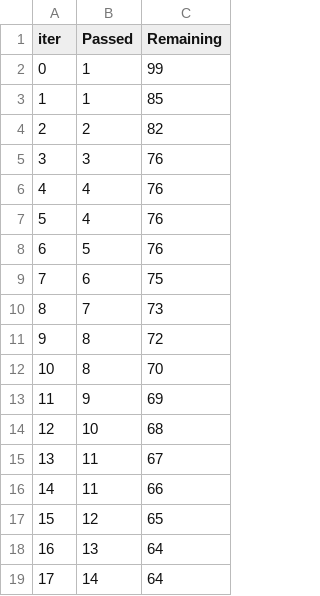
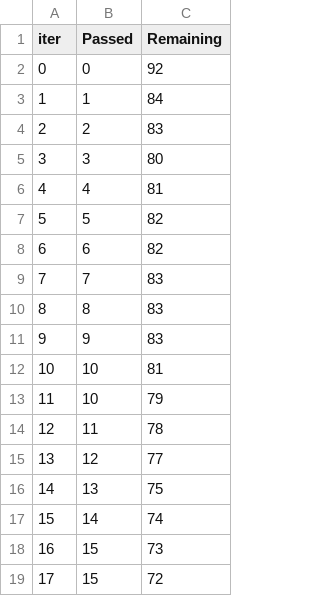
Before and after one commit to Mann875/mlproject, a TSV file: catboost_info/time_left.tsv, drawn as a sheet; only a part is shown; the diff covers the shown part only.

```diff
--- a/catboost_info/time_left.tsv
+++ b/catboost_info/time_left.tsv
@@ -1,19 +1,19 @@
 iter	Passed	Remaining
-0	1	99
-1	1	85
-2	2	82
-3	3	76
-4	4	76
-5	4	76
-6	5	76
-7	6	75
-8	7	73
-9	8	72
-10	8	70
-11	9	69
-12	10	68
-13	11	67
-14	11	66
-15	12	65
-16	13	64
-17	14	64
+0	0	92
+1	1	84
+2	2	83
+3	3	80
+4	4	81
+5	5	82
+6	6	82
+7	7	83
+8	8	83
+9	9	83
+10	10	81
+11	10	79
+12	11	78
+13	12	77
+14	13	75
+15	14	74
+16	15	73
+17	15	72
```
Also changed, not shown: 158 edited cells elsewhere in this file, 10 other files.
